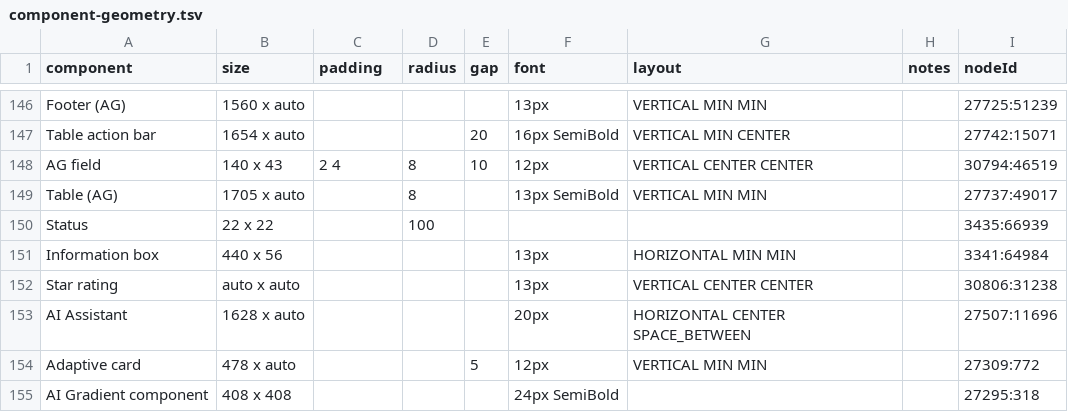
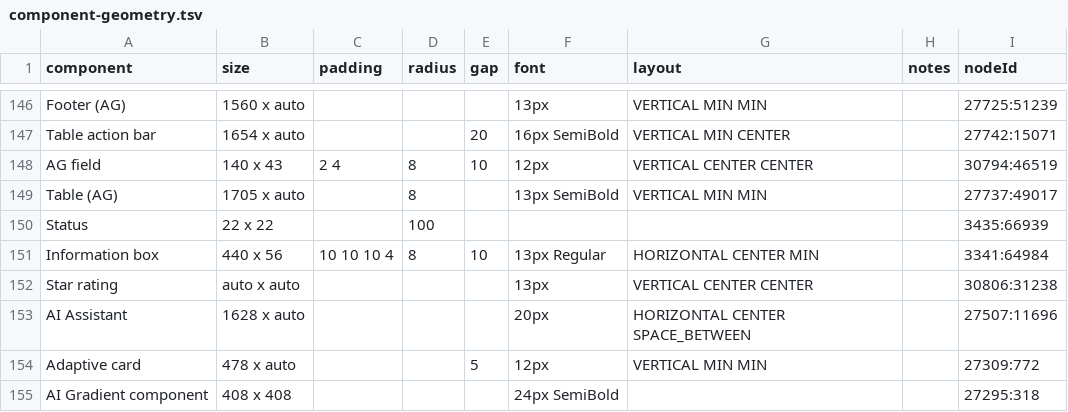
Before and after one commit to Joenebula/ds, a TSV file: tokens/_raw/component-geometry.tsv, drawn as a sheet; only a part is shown, gaps mark what is left out.

```diff
--- a/tokens/_raw/component-geometry.tsv
+++ b/tokens/_raw/component-geometry.tsv
@@ -150,3 +150,3 @@ Table (AG)	1705 x auto		8		13px SemiBold	VERTICAL MIN MIN		27737:49017
 Status	22 x 22		100					3435:66939
-Information box	440 x 56				13px	HORIZONTAL MIN MIN		3341:64984
+Information box	440 x 56	10 10 10 4	8	10	13px Regular	HORIZONTAL CENTER MIN		3341:64984
 Star rating	auto x auto				13px	VERTICAL CENTER CENTER		30806:31238
```
Also changed, not shown: tokens/_raw/component-variants.tsv, tokens/_raw/uncaptured-reasons.tsv, 7 other files.
